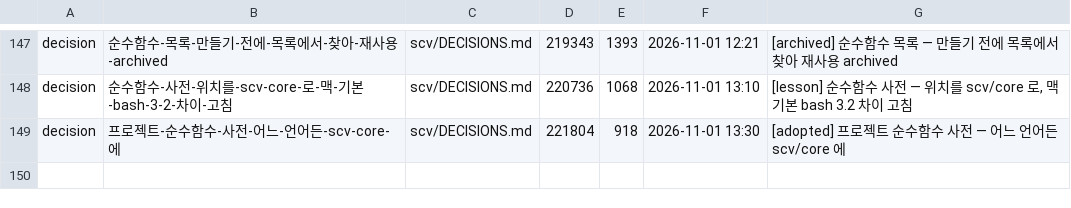
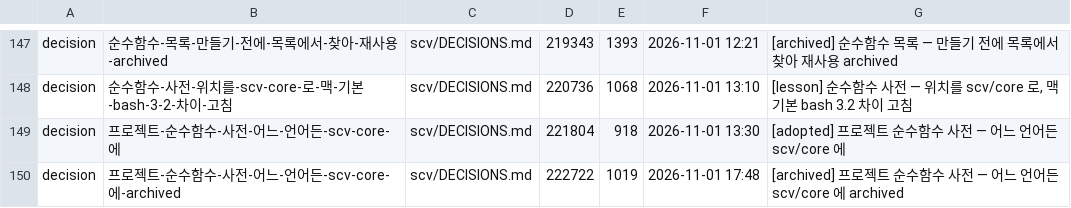
Before and after one commit to wookiya1364/scv-core, a TSV file: scv/INDEX.tsv, drawn as a sheet; only a part is shown, gaps mark what is left out; the diff names each change by its address in the sheet, - before the commit and + after, or states it on an @@ line.

Commit message:
feat: 프로젝트 순수함수 사전 — 어느 언어든 scv/core 에
Archived 20261101-wookiya1364-project-pure-catalog (feature).

```diff
--- a/scv/INDEX.tsv
+++ b/scv/INDEX.tsv
+row 150: decision | 프로젝트-순수함수-사전-어느-언어든-scv-core-에-archived | scv/DECISIONS.md | 222722 | 1019 | 2026-11-01 17:48 | [archived] 프로젝트 순수함수 사전 — 어느 언어든 scv/core 에 archived
```
Also changed, not shown: 5 other files.
